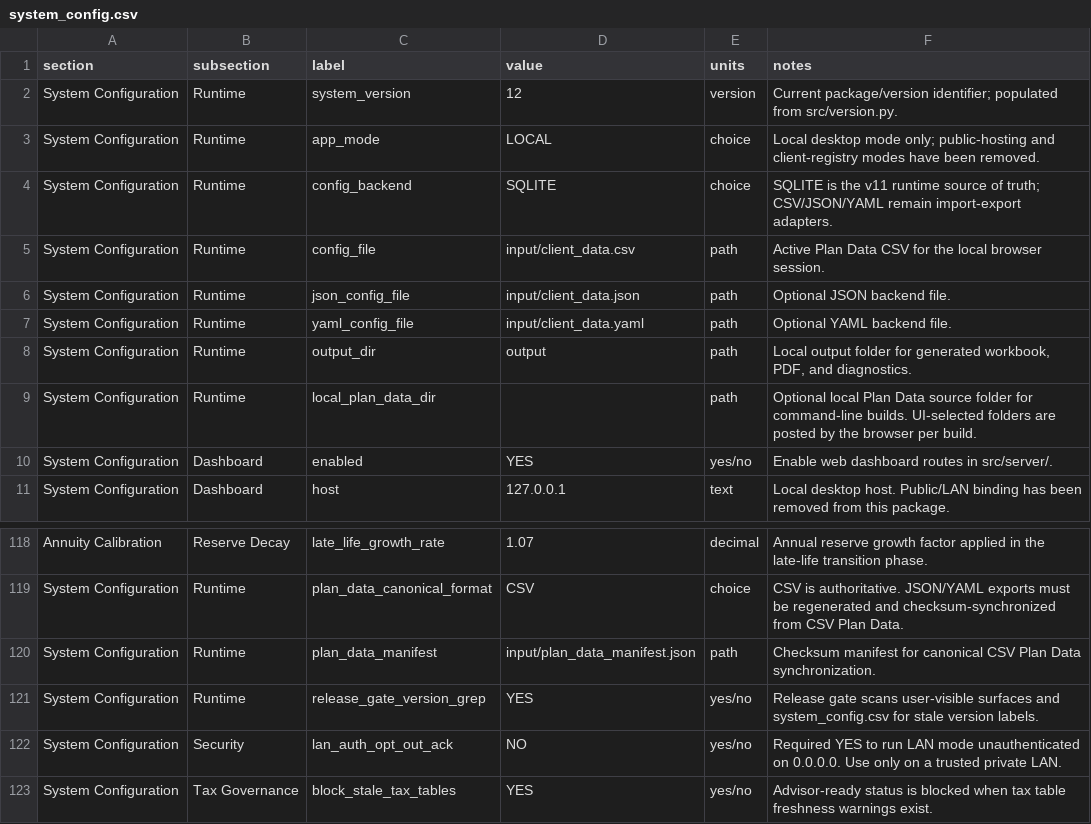
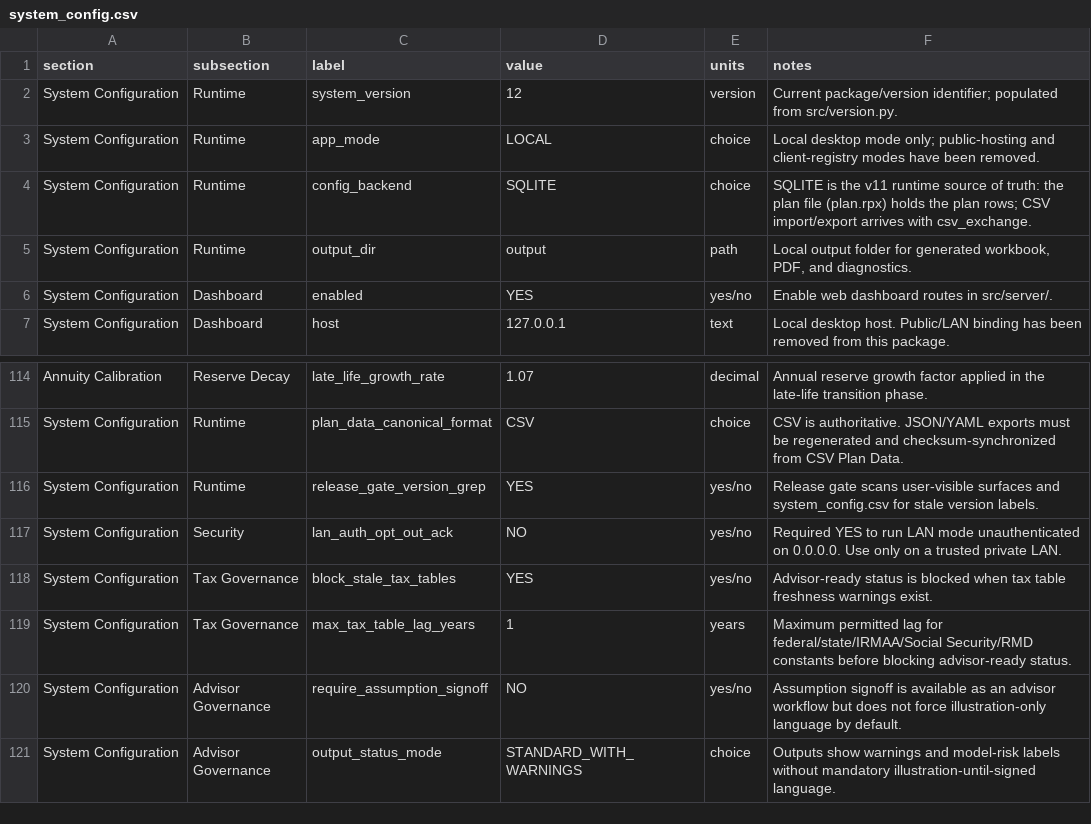
Before and after one commit to matthartzman/retirement_system, a CSV file: system_config.csv, drawn as a sheet; only a part is shown, gaps mark what is left out; the shorter side is filled out with more unchanged rows.

```diff
--- a/system_config.csv
+++ b/system_config.csv
@@ -3,8 +3,4 @@ System Configuration,Runtime,system_version,12,version,Current package/version i
 System Configuration,Runtime,app_mode,LOCAL,choice,Local desktop mode only; public-hosting and client-registry modes have been removed.
-System Configuration,Runtime,config_backend,SQLITE,choice,SQLITE is the v11 runtime source of truth; CSV/JSON/YAML remain import-export adapters.
-System Configuration,Runtime,config_file,input/client_data.csv,path,Active Plan Data CSV for the local browser session.
-System Configuration,Runtime,json_config_file,input/client_data.json,path,Optional JSON backend file.
-System Configuration,Runtime,yaml_config_file,input/client_data.yaml,path,Optional YAML backend file.
+System Configuration,Runtime,config_backend,SQLITE,choice,SQLITE is the v11 runtime source of truth: the plan file (plan.rpx) holds the plan rows; CSV import/export arrives with csv_exchange.
 System Configuration,Runtime,output_dir,output,path,"Local output folder for generated workbook, PDF, and diagnostics."
-System Configuration,Runtime,local_plan_data_dir,,path,Optional local Plan Data source folder for command-line builds. UI-selected folders are posted by the browser per build.
 System Configuration,Dashboard,enabled,YES,yes/no,Enable web dashboard routes in src/server/.
@@ -119,3 +115,2 @@ Annuity Calibration,Reserve Decay,late_life_growth_rate,1.07,decimal,Annual rese
 System Configuration,Runtime,plan_data_canonical_format,CSV,choice,CSV is authoritative. JSON/YAML exports must be regenerated and checksum-synchronized from CSV Plan Data.
-System Configuration,Runtime,plan_data_manifest,input/plan_data_manifest.json,path,Checksum manifest for canonical CSV Plan Data synchronization.
 System Configuration,Runtime,release_gate_version_grep,YES,yes/no,Release gate scans user-visible surfaces and system_config.csv for stale version labels.
```
Also changed, not shown: 46 other files.
